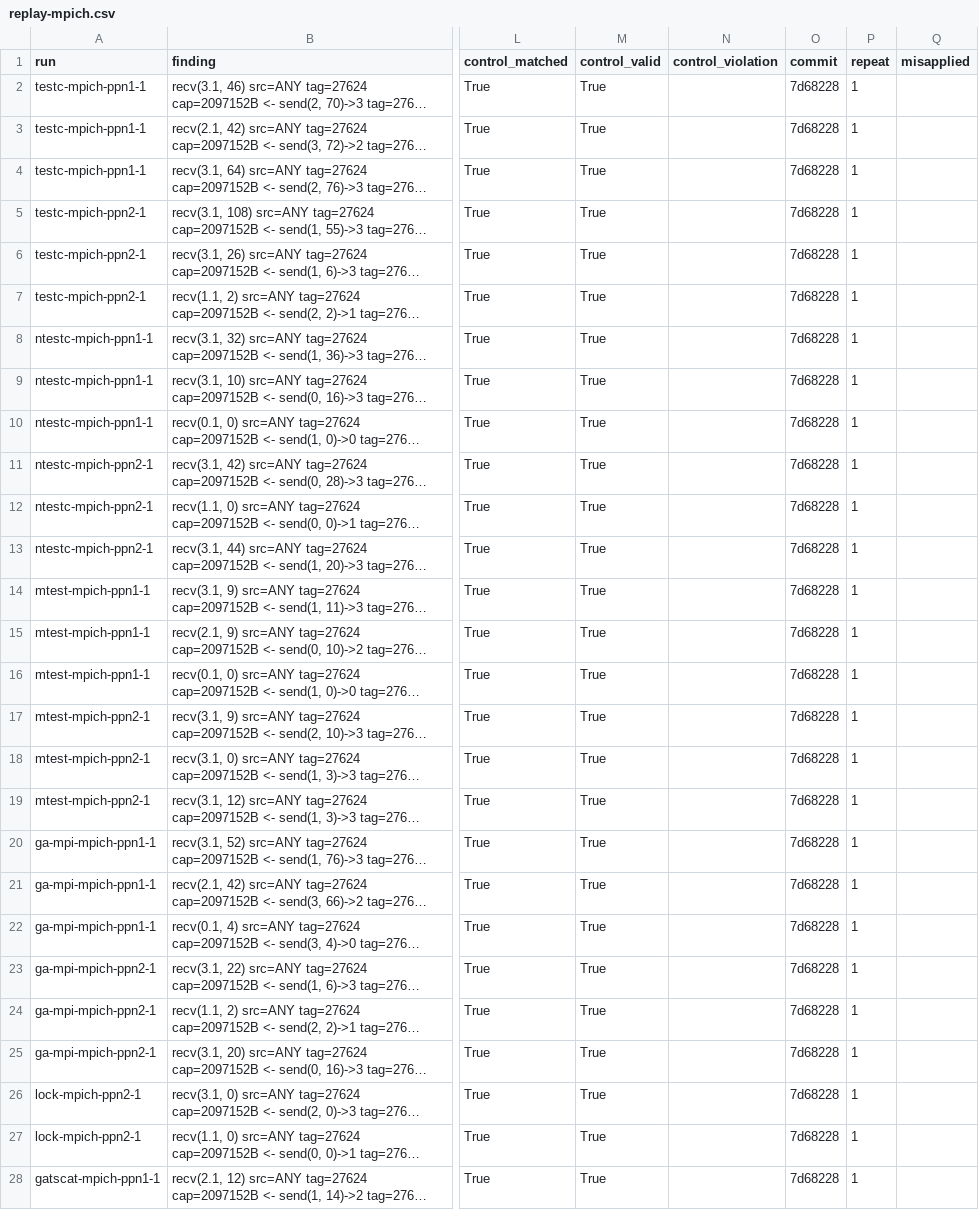
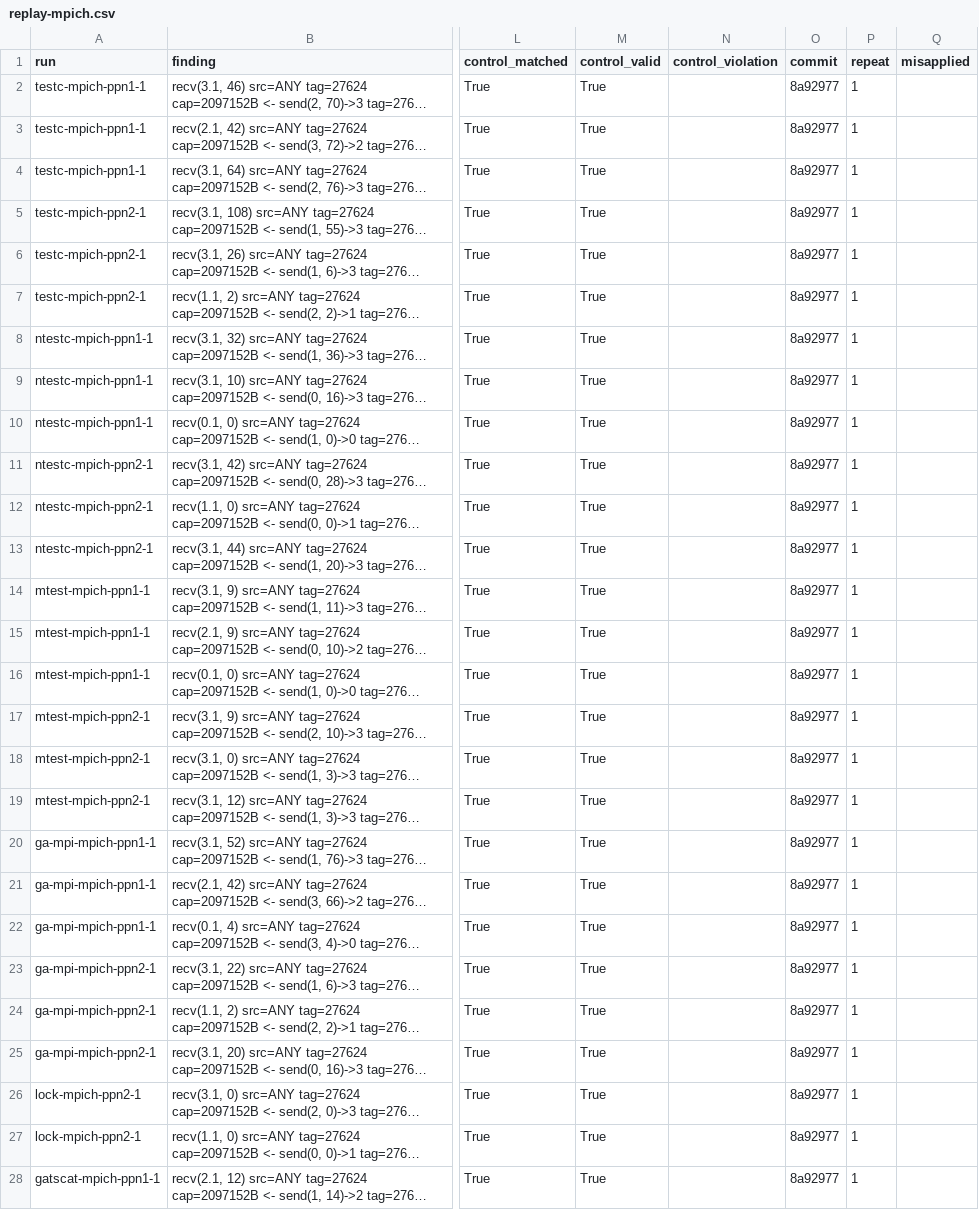
Before and after one commit to focs-lab/stretto, a CSV file: experiments/ga/replay-mpich.csv, drawn as a sheet; only a part is shown, gaps mark what is left out; long unchanged cells end in …; the diff covers the shown part only; the diff names each change by its address in the sheet, - before the commit and + after, or states it on an @@ line.

```diff
--- a/experiments/ga/replay-mpich.csv
+++ b/experiments/ga/replay-mpich.csv
-O2:O28 (commit): 7d68228
+O2:O28 (commit): 8a92977
```
Also changed, not shown: 5 edited cells elsewhere in this file, experiments/ga/census.csv, experiments/ga/eager-openmpi.csv, 11 other files.
